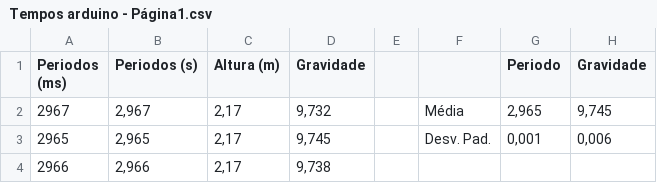
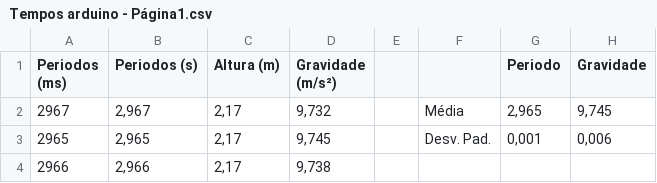
Before and after one commit to MarceloAlvesS/Histogramas, a CSV file: pratica_3/Tempos arduino - Página1.csv, drawn as a sheet; only a part is shown.

Commit message:
Add files via upload

```diff
--- a/pratica_3/Tempos arduino - Página1.csv
+++ b/pratica_3/Tempos arduino - Página1.csv
@@ -1,2 +1,2 @@
-Periodos (ms),Periodos (s),Altura (m),Gravidade,,,Periodo,Gravidade
+Periodos (ms),Periodos (s),Altura (m),Gravidade (m/s²),,,Periodo,Gravidade
 2967,"2,967","2,17","9,732",,Média,"2,965","9,745"
```
